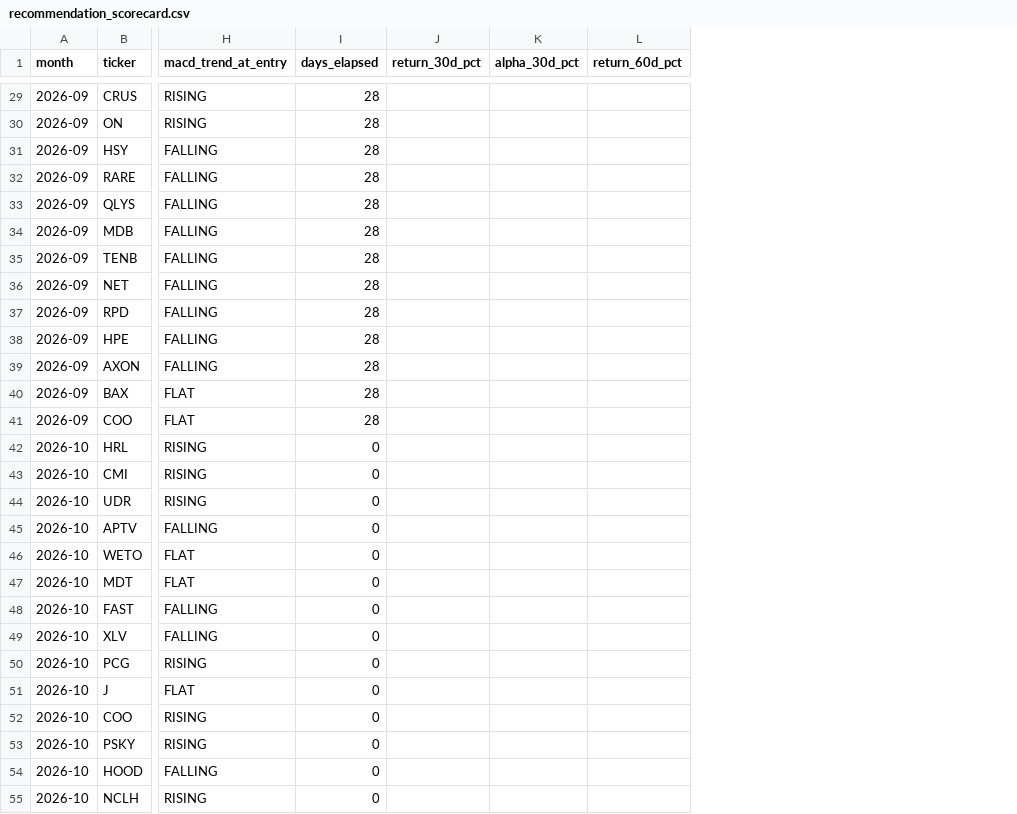
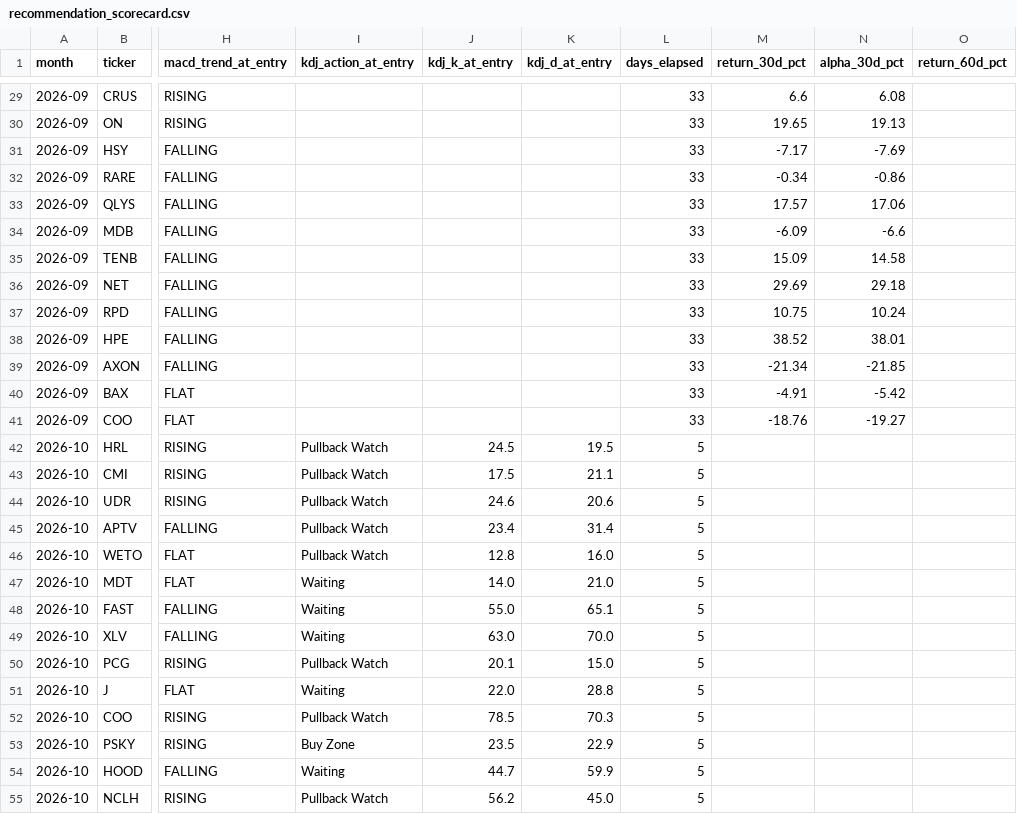
Before and after one commit to Allantyk1/US-Market-Dashboard, a CSV file: recommendation_scorecard.csv, drawn as a sheet; only a part is shown, gaps mark what is left out; addresses are those after the commit; the diff covers the shown part only; the diff names each change by its address in the sheet, - before the commit and + after, or states it on an @@ line.

```diff
--- a/recommendation_scorecard.csv
+++ b/recommendation_scorecard.csv
+column I (kdj_action_at_entry), rows 42-55: Pullback Watch | Pullback Watch | Pullback Watch | Pullback Watch | Pullback Watch | Waiting | Waiting | Waiting | Pullback Watch | Waiting | Pullback Watch | Buy Zone | Waiting | Pullback Watch
+column J (kdj_k_at_entry), rows 42-55: 24.5 | 17.5 | 24.6 | 23.4 | 12.8 | 14.0 | 55.0 | 63.0 | 20.1 | 22.0 | 78.5 | 23.5 | 44.7 | 56.2
+column K (kdj_d_at_entry), rows 42-55: 19.5 | 21.1 | 20.6 | 31.4 | 16.0 | 21.0 | 65.1 | 70.0 | 15.0 | 28.8 | 70.3 | 22.9 | 59.9 | 45.0
-L29:L41 (days_elapsed): 28
+L29:L41 (days_elapsed): 33
-M29 (return_30d_pct): (empty)
+M29 (return_30d_pct): 6.6
-N29 (alpha_30d_pct): (empty)
+N29 (alpha_30d_pct): 6.08
-M30 (return_30d_pct): (empty)
+M30 (return_30d_pct): 19.65
-N30 (alpha_30d_pct): (empty)
+N30 (alpha_30d_pct): 19.13
-M31 (return_30d_pct): (empty)
+M31 (return_30d_pct): -7.17
-N31 (alpha_30d_pct): (empty)
+N31 (alpha_30d_pct): -7.69
-M32 (return_30d_pct): (empty)
+M32 (return_30d_pct): -0.34
-N32 (alpha_30d_pct): (empty)
+N32 (alpha_30d_pct): -0.86
-M33 (return_30d_pct): (empty)
+M33 (return_30d_pct): 17.57
-N33 (alpha_30d_pct): (empty)
+N33 (alpha_30d_pct): 17.06
-M34 (return_30d_pct): (empty)
+M34 (return_30d_pct): -6.09
-N34 (alpha_30d_pct): (empty)
+N34 (alpha_30d_pct): -6.6
-M35 (return_30d_pct): (empty)
+M35 (return_30d_pct): 15.09
-N35 (alpha_30d_pct): (empty)
+N35 (alpha_30d_pct): 14.58
-M36 (return_30d_pct): (empty)
+M36 (return_30d_pct): 29.69
-N36 (alpha_30d_pct): (empty)
+N36 (alpha_30d_pct): 29.18
-M37 (return_30d_pct): (empty)
+M37 (return_30d_pct): 10.75
-N37 (alpha_30d_pct): (empty)
+N37 (alpha_30d_pct): 10.24
-M38 (return_30d_pct): (empty)
+M38 (return_30d_pct): 38.52
-N38 (alpha_30d_pct): (empty)
+N38 (alpha_30d_pct): 38.01
-M39 (return_30d_pct): (empty)
+M39 (return_30d_pct): -21.34
-N39 (alpha_30d_pct): (empty)
+N39 (alpha_30d_pct): -21.85
-M40 (return_30d_pct): (empty)
+M40 (return_30d_pct): -4.91
-N40 (alpha_30d_pct): (empty)
+N40 (alpha_30d_pct): -5.42
-M41 (return_30d_pct): (empty)
+M41 (return_30d_pct): -18.76
-N41 (alpha_30d_pct): (empty)
+N41 (alpha_30d_pct): -19.27
-L42:L55 (days_elapsed): 0
+L42:L55 (days_elapsed): 5
```
Also changed, not shown: 49 edited cells elsewhere in this file, 2 other files.
